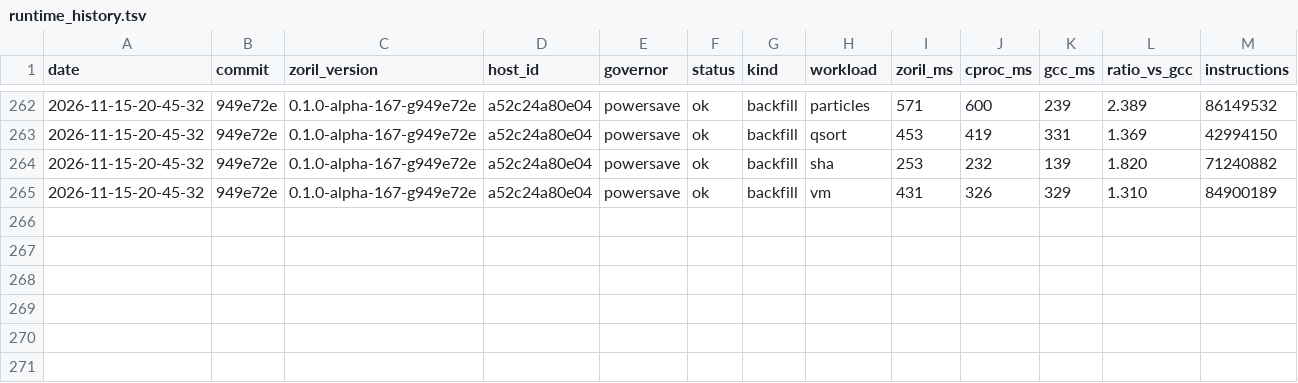
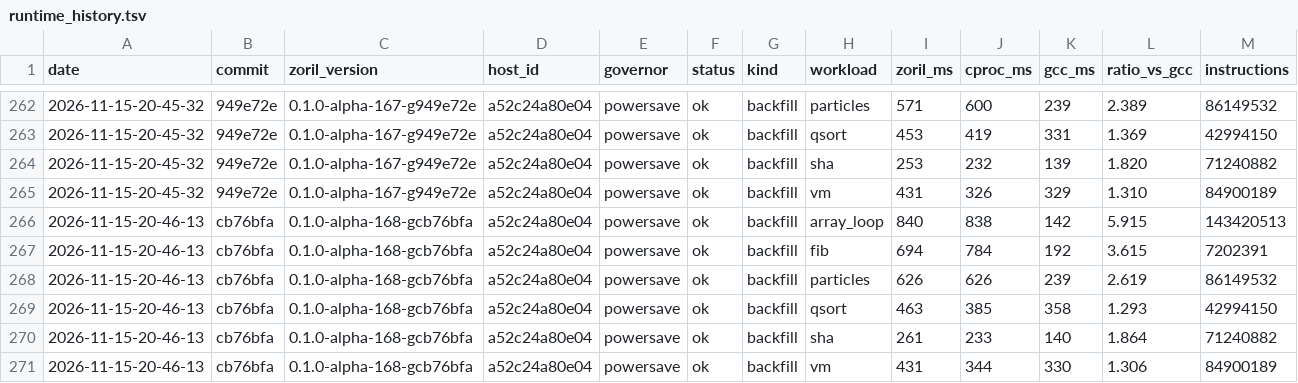
Before and after one commit to engenforge/zoril, a TSV file: runtime_history.tsv, drawn as a sheet; only a part is shown, gaps mark what is left out.

```diff
--- a/runtime_history.tsv
+++ b/runtime_history.tsv
@@ -265 +265,7 @@ date	commit	zoril_version	host_id	governor	status	kind	workload	zoril_ms	cproc_m
 2026-11-15-20-45-32	949e72e	0.1.0-alpha-167-g949e72e	a52c24a80e04	powersave	ok	backfill	vm	431	326	329	1.310	84900189
+2026-11-15-20-46-13	cb76bfa	0.1.0-alpha-168-gcb76bfa	a52c24a80e04	powersave	ok	backfill	array_loop	840	838	142	5.915	143420513
+2026-11-15-20-46-13	cb76bfa	0.1.0-alpha-168-gcb76bfa	a52c24a80e04	powersave	ok	backfill	fib	694	784	192	3.615	7202391
+2026-11-15-20-46-13	cb76bfa	0.1.0-alpha-168-gcb76bfa	a52c24a80e04	powersave	ok	backfill	particles	626	626	239	2.619	86149532
+2026-11-15-20-46-13	cb76bfa	0.1.0-alpha-168-gcb76bfa	a52c24a80e04	powersave	ok	backfill	qsort	463	385	358	1.293	42994150
+2026-11-15-20-46-13	cb76bfa	0.1.0-alpha-168-gcb76bfa	a52c24a80e04	powersave	ok	backfill	sha	261	233	140	1.864	71240882
+2026-11-15-20-46-13	cb76bfa	0.1.0-alpha-168-gcb76bfa	a52c24a80e04	powersave	ok	backfill	vm	431	344	330	1.306	84900189
```
